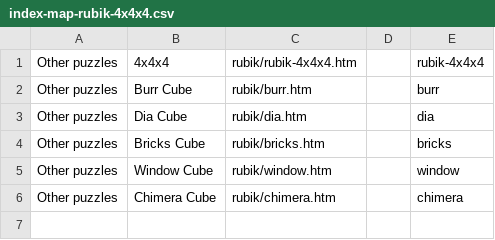
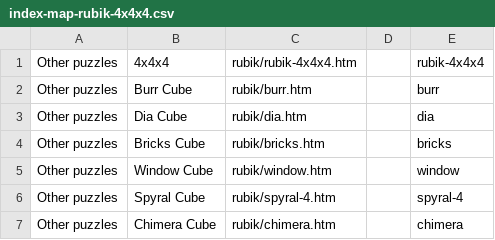
Before and after one commit to DagazProject/DagazProject.github.io, a CSV file: index-map-rubik-4x4x4.csv, drawn as a sheet; the diff names each change by its address in the sheet, - before the commit and + after, or states it on an @@ line.

Commit message:
Spyral Cube 4x4x4

```diff
--- a/index-map-rubik-4x4x4.csv
+++ b/index-map-rubik-4x4x4.csv
+row 6: Other puzzles | Spyral Cube | rubik/spyral-4.htm |  | spyral-4
```
Also changed, not shown: 8 other files.
